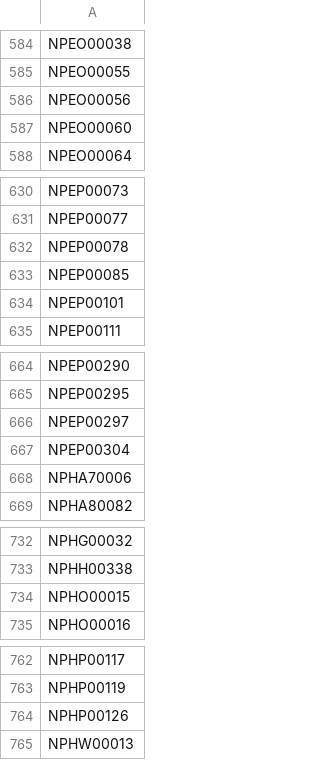
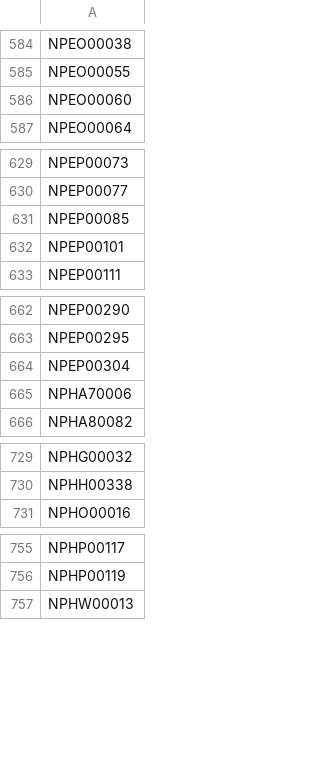
Before and after one commit to PS3-Pro/PSN-Content, a TSV file: resources/database/covers/blacklist.tsv, drawn as a sheet; only a part is shown, gaps mark what is left out; removed rows and columns are numbered as before the commit, all else as after; the diff covers the shown part only; the diff names each change by its address in the sheet, - before the commit and + after, or states it on an @@ line.

```diff
--- a/resources/database/covers/blacklist.tsv
+++ b/resources/database/covers/blacklist.tsv
-row 586: NPEO00056
-row 632: NPEP00078
-row 666: NPEP00297
-row 734: NPHO00015
-row 764: NPHP00126
```
Also changed, not shown: 1 added row and 22 removed rows elsewhere in this file.
